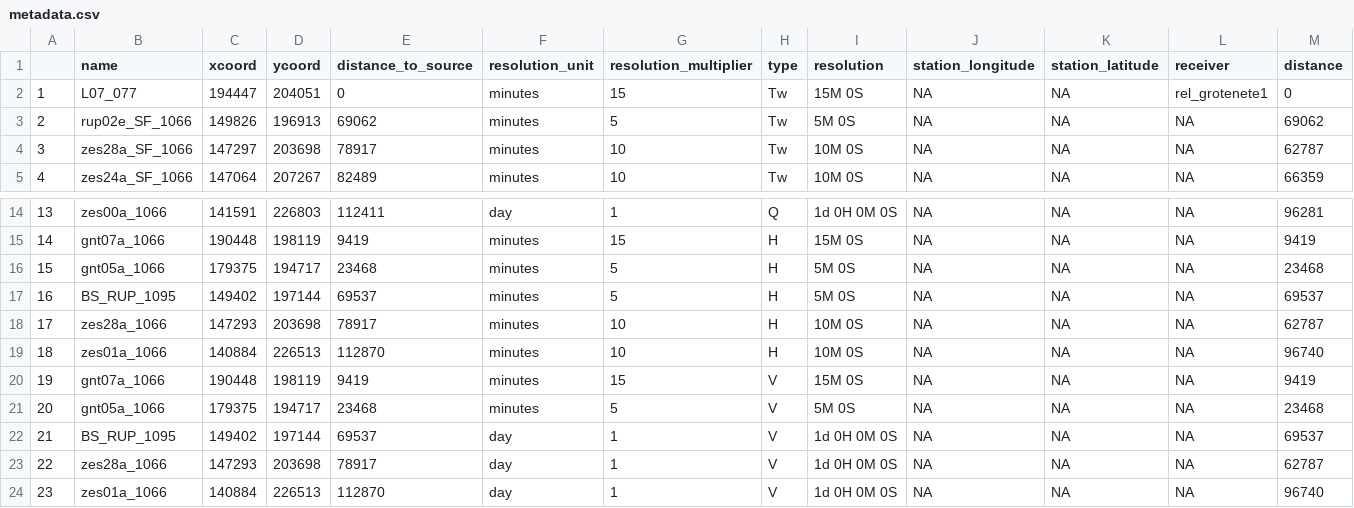
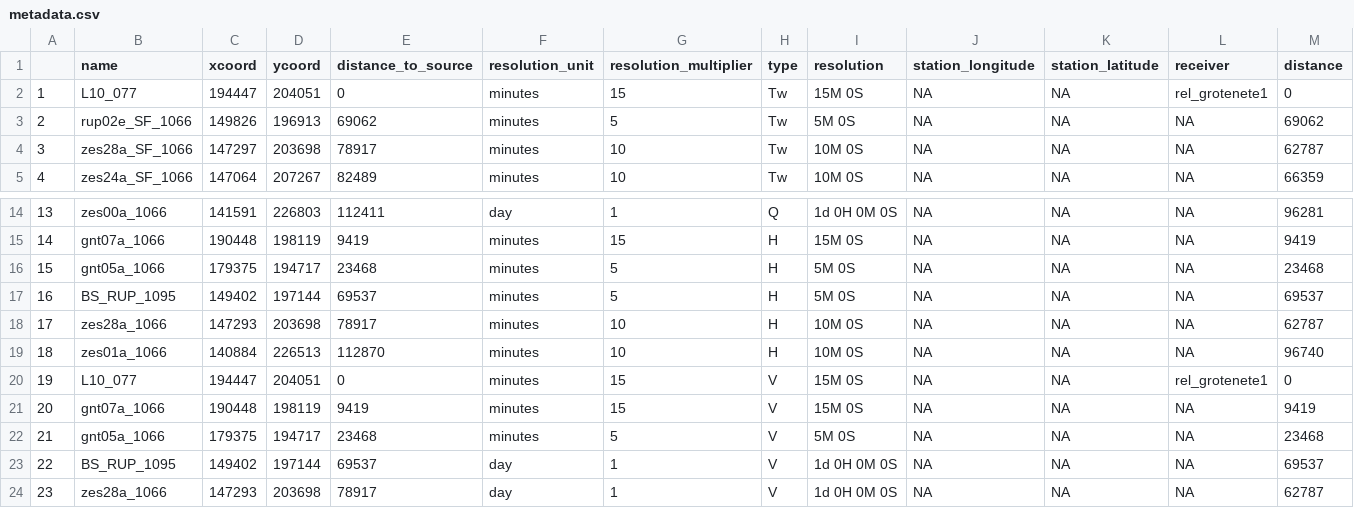
Before and after one commit to hannajas/WP1-grotenete-analysis, a CSV file: data/interim/metadata.csv, drawn as a sheet; only a part is shown, gaps mark what is left out; the shorter side is filled out with more unchanged rows; addresses are those after the commit; rows hold the shown columns only; the diff names each change by its address in the sheet, - before the commit and + after, or states it on an @@ line.

```diff
--- a/data/interim/metadata.csv
+++ b/data/interim/metadata.csv
-B2 (name): L07_077
+B2 (name): L10_077
+row 20: 19 | L10_077 | 194447 | 204051 | 0 | minutes | 15 | V | 15M 0S | NA | NA | rel_grotenete1 | 0
@@ column A renumbered from row 21 down @@
```
Also changed, not shown: data/interim/migration_env_filter.csv, data/raw/metadata/Metadata.csv, 14 other files.
